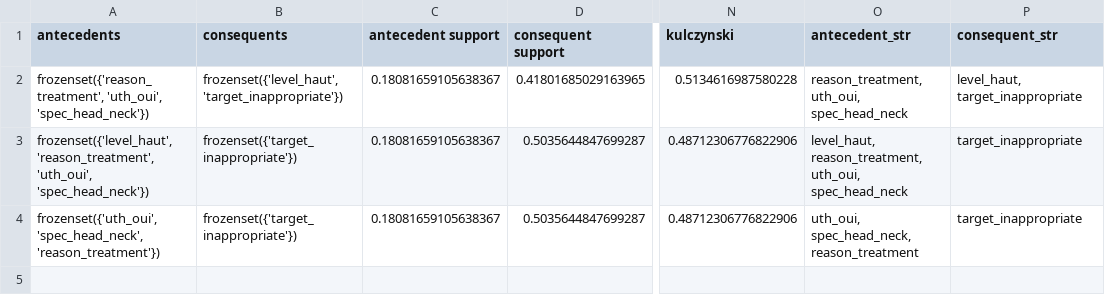
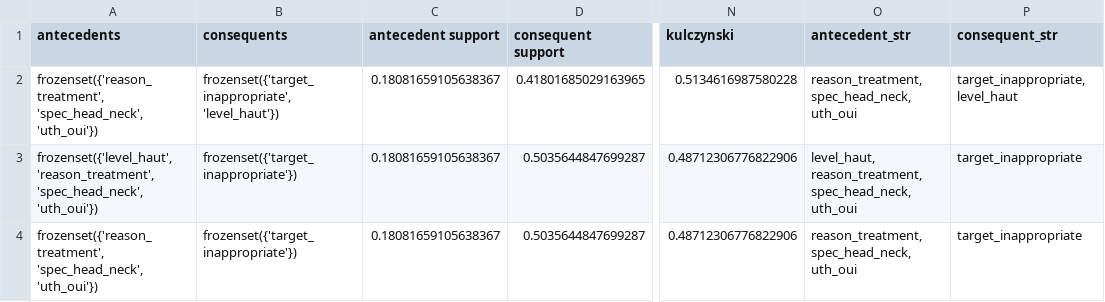
Before and after one commit to medamineaka/Projet_DataMining_ENT, a CSV file: outputs/tables/rules_inappropriate.csv, drawn as a sheet; only a part is shown, gaps mark what is left out; the diff names each change by its address in the sheet, - before the commit and + after, or states it on an @@ line.

```diff
--- a/outputs/tables/rules_inappropriate.csv
+++ b/outputs/tables/rules_inappropriate.csv
-A2 (antecedents): frozenset({'reason_treatment', 'uth_oui', 'spec_head_neck'})
+A2 (antecedents): frozenset({'reason_treatment', 'spec_head_neck', 'uth_oui'})
-B2 (consequents): frozenset({'level_haut', 'target_inappropriate'})
+B2 (consequents): frozenset({'target_inappropriate', 'level_haut'})
-O2 (antecedent_str): reason_treatment, uth_oui, spec_head_neck
+O2 (antecedent_str): reason_treatment, spec_head_neck, uth_oui
-P2 (consequent_str): level_haut, target_inappropriate
+P2 (consequent_str): target_inappropriate, level_haut
-A3 (antecedents): frozenset({'level_haut', 'reason_treatment', 'uth_oui', 'spec_head_neck'})
+A3 (antecedents): frozenset({'level_haut', 'reason_treatment', 'spec_head_neck', 'uth_oui'})
-O3 (antecedent_str): level_haut, reason_treatment, uth_oui, spec_head_neck
+O3 (antecedent_str): level_haut, reason_treatment, spec_head_neck, uth_oui
-A4 (antecedents): frozenset({'uth_oui', 'spec_head_neck', 'reason_treatment'})
+A4 (antecedents): frozenset({'reason_treatment', 'spec_head_neck', 'uth_oui'})
-O4 (antecedent_str): uth_oui, spec_head_neck, reason_treatment
+O4 (antecedent_str): reason_treatment, spec_head_neck, uth_oui
```
Also changed, not shown: outputs/tables/association_rules_complete.csv, outputs/tables/comparaison_modeles.csv, 6 other files.
